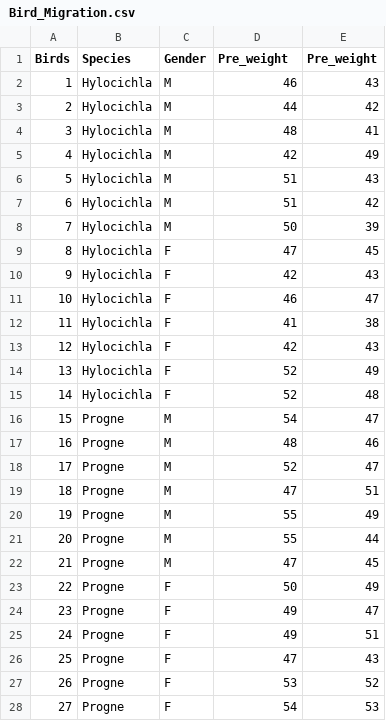
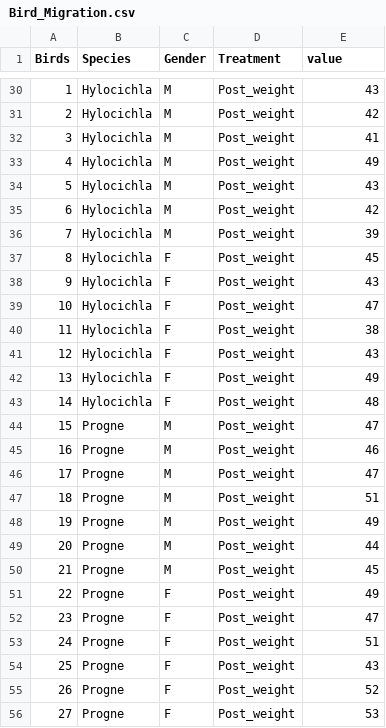
Before and after one commit to PEGutierrezF/Stats_Undergrad, a CSV file: Problem set_ Independent and Dependent t-tests/Bird_Migration.csv, drawn as a sheet; only a part is shown, gaps mark what is left out; the diff covers the shown part only.

Commit message:
data

```diff
--- a/Problem set_ Independent and Dependent t-tests/Bird_Migration.csv
+++ b/Problem set_ Independent and Dependent t-tests/Bird_Migration.csv
@@ -1 +1 @@
-Birds,Species,Gender,Pre_weight,Pre_weight
+Birds,Species,Gender,Treatment,value
@@ -2,27 +30,27 @@ Birds,Species,Gender,Pre_weight,Pre_weight
-1,Hylocichla,M,46,43
-2,Hylocichla,M,44,42
-3,Hylocichla,M,48,41
-4,Hylocichla,M,42,49
-5,Hylocichla,M,51,43
-6,Hylocichla,M,51,42
-7,Hylocichla,M,50,39
-8,Hylocichla,F,47,45
-9,Hylocichla,F,42,43
-10,Hylocichla,F,46,47
-11,Hylocichla,F,41,38
-12,Hylocichla,F,42,43
-13,Hylocichla,F,52,49
-14,Hylocichla,F,52,48
-15,Progne,M,54,47
-16,Progne,M,48,46
-17,Progne,M,52,47
-18,Progne,M,47,51
-19,Progne,M,55,49
-20,Progne,M,55,44
-21,Progne,M,47,45
-22,Progne,F,50,49
-23,Progne,F,49,47
-24,Progne,F,49,51
-25,Progne,F,47,43
-26,Progne,F,53,52
-27,Progne,F,54,53
+1,Hylocichla,M,Post_weight,43
+2,Hylocichla,M,Post_weight,42
+3,Hylocichla,M,Post_weight,41
+4,Hylocichla,M,Post_weight,49
+5,Hylocichla,M,Post_weight,43
+6,Hylocichla,M,Post_weight,42
+7,Hylocichla,M,Post_weight,39
+8,Hylocichla,F,Post_weight,45
+9,Hylocichla,F,Post_weight,43
+10,Hylocichla,F,Post_weight,47
+11,Hylocichla,F,Post_weight,38
+12,Hylocichla,F,Post_weight,43
+13,Hylocichla,F,Post_weight,49
+14,Hylocichla,F,Post_weight,48
+15,Progne,M,Post_weight,47
+16,Progne,M,Post_weight,46
+17,Progne,M,Post_weight,47
+18,Progne,M,Post_weight,51
+19,Progne,M,Post_weight,49
+20,Progne,M,Post_weight,44
+21,Progne,M,Post_weight,45
+22,Progne,F,Post_weight,49
+23,Progne,F,Post_weight,47
+24,Progne,F,Post_weight,51
+25,Progne,F,Post_weight,43
+26,Progne,F,Post_weight,52
+27,Progne,F,Post_weight,53
```
Also changed, not shown: 28 added rows and 1 edited cell elsewhere in this file, 4 other files.
